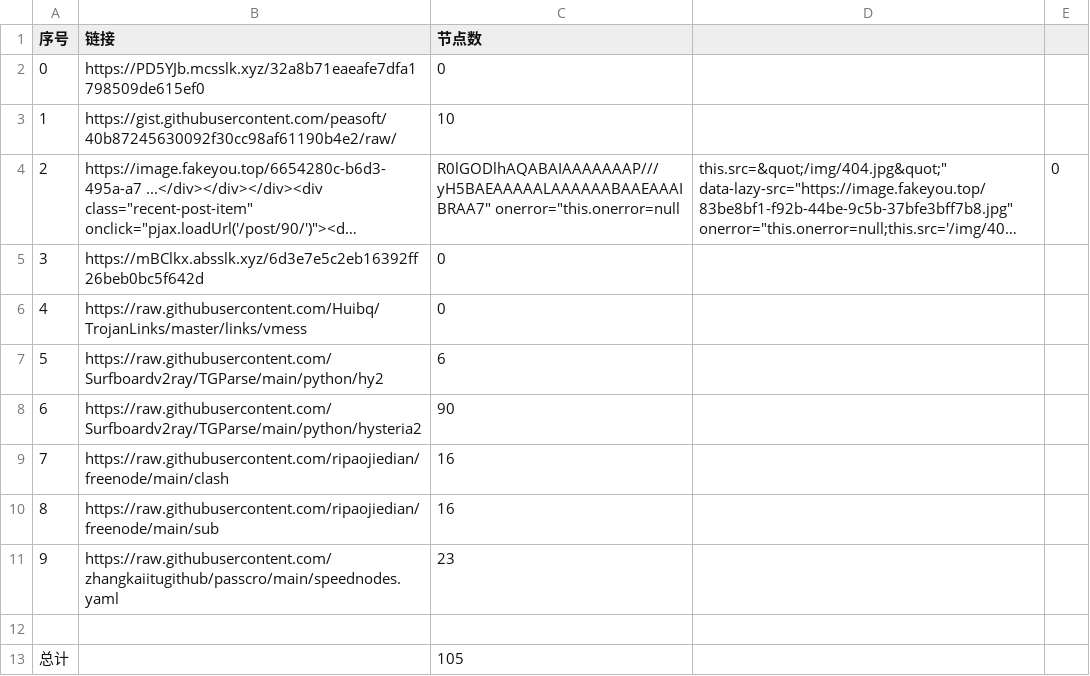
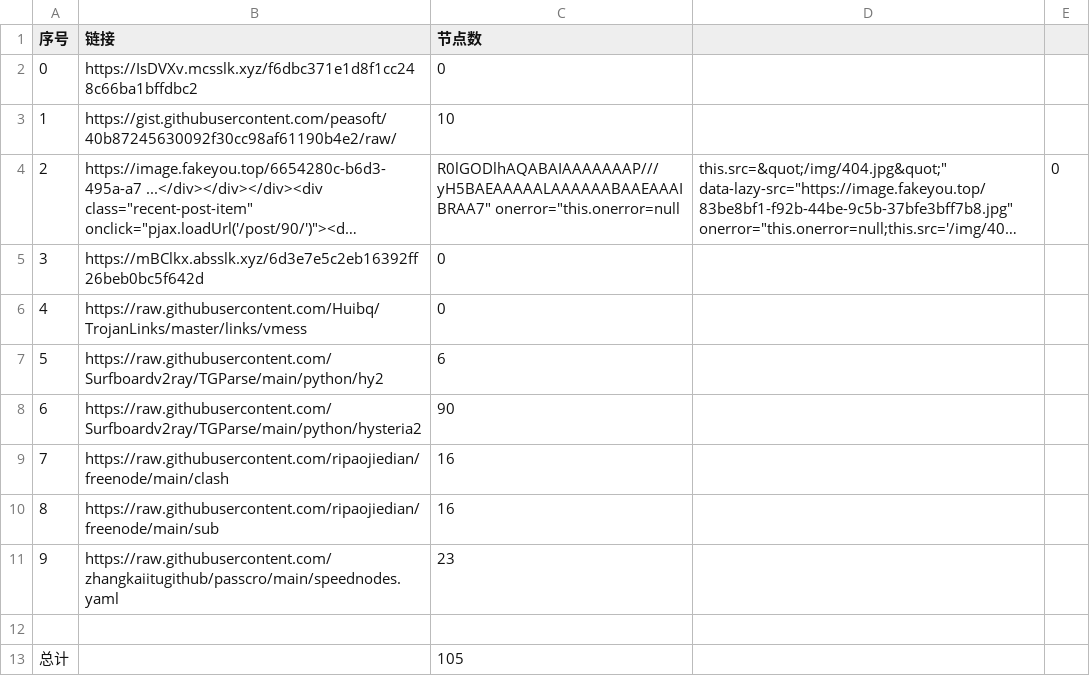
Before and after one commit to sdxinm/NoMoreWalls, a CSV file: list_result.csv, drawn as a sheet; long unchanged cells end in ….

```diff
--- a/list_result.csv
+++ b/list_result.csv
@@ -1,3 +1,3 @@
 序号,链接,节点数
-0,https://PD5YJb.mcsslk.xyz/32a8b71eaeafe7dfa1798509de615ef0,0
+0,https://IsDVXv.mcsslk.xyz/f6dbc371e1d8f1cc248c66ba1bffdbc2,0
 1,https://gist.githubusercontent.com/peasoft/40b87245630092f30cc98af61190b4e2/raw/,10
```
Also changed, not shown: 6 other files.
